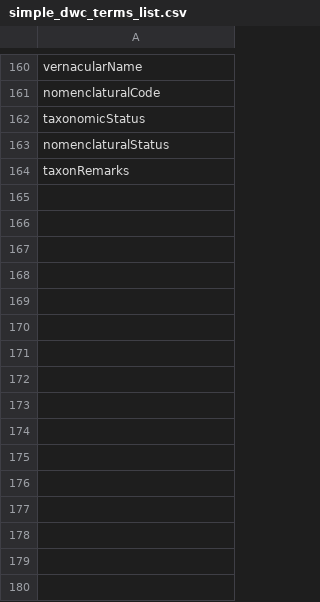
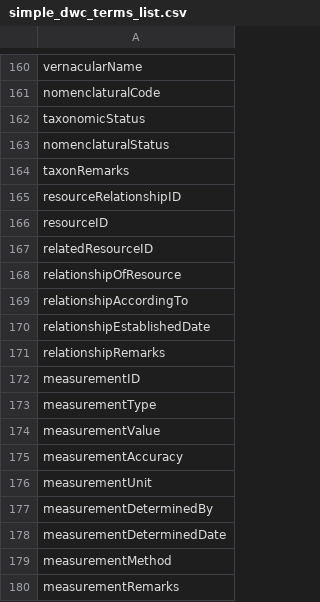
Before and after one commit to tdwg/dwc, a CSV file: resources/simple_dwc_terms_list.csv, drawn as a sheet; only a part is shown, gaps mark what is left out; the diff names each change by its address in the sheet, - before the commit and + after, or states it on an @@ line.

```diff
--- a/resources/simple_dwc_terms_list.csv
+++ b/resources/simple_dwc_terms_list.csv
+row 165: resourceRelationshipID
+row 166: resourceID
+row 167: relatedResourceID
+row 168: relationshipOfResource
+row 169: relationshipAccordingTo
+row 170: relationshipEstablishedDate
+row 171: relationshipRemarks
+row 172: measurementID
+row 173: measurementType
+row 174: measurementValue
+row 175: measurementAccuracy
+row 176: measurementUnit
+row 177: measurementDeterminedBy
+row 178: measurementDeterminedDate
+row 179: measurementMethod
+row 180: measurementRemarks
```
Also changed, not shown: resources/simple_dwc_terms_header.csv, 8 other files.
